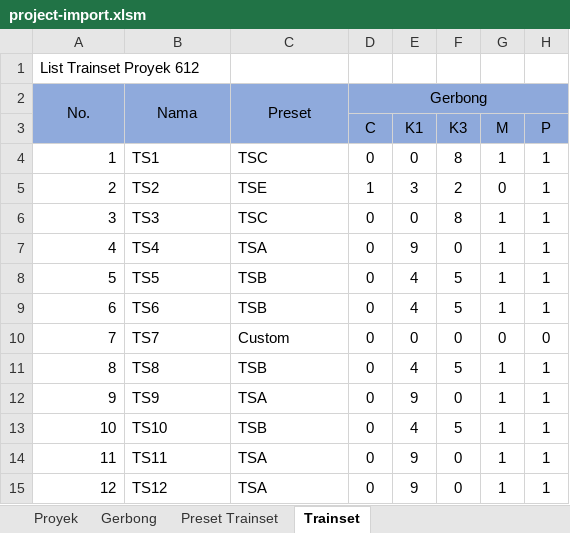
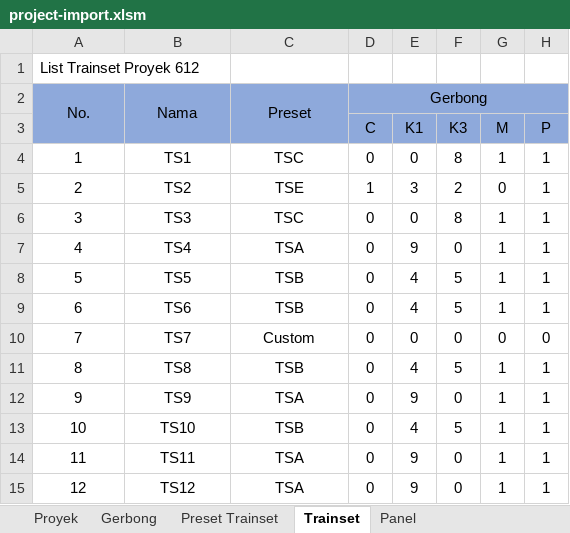
Before and after one commit to rekachain/rekachain-web, an Excel workbook: public/assets/excel-templates/imports/project/project-import.xlsm, sheet Trainset, drawn as a sheet; values as stored, in another font and other column widths than the file's, no borders; the diff names each change by its address in the sheet, - before the commit and + after, or states it on an @@ line.

Commit message:
add panel template and update carriage validation change

```diff
--- a/public/assets/excel-templates/imports/project/project-import.xlsm (sheet Trainset)
+++ b/public/assets/excel-templates/imports/project/project-import.xlsm (sheet Trainset)
+sheet tab: Panel
-A4:A15 alignment: right
+A4:A15 alignment: center
-B4:C15 alignment: left
+B4:C15 alignment: center
```
Also changed, not shown: sheet Preset Trainset, 2 other files.
